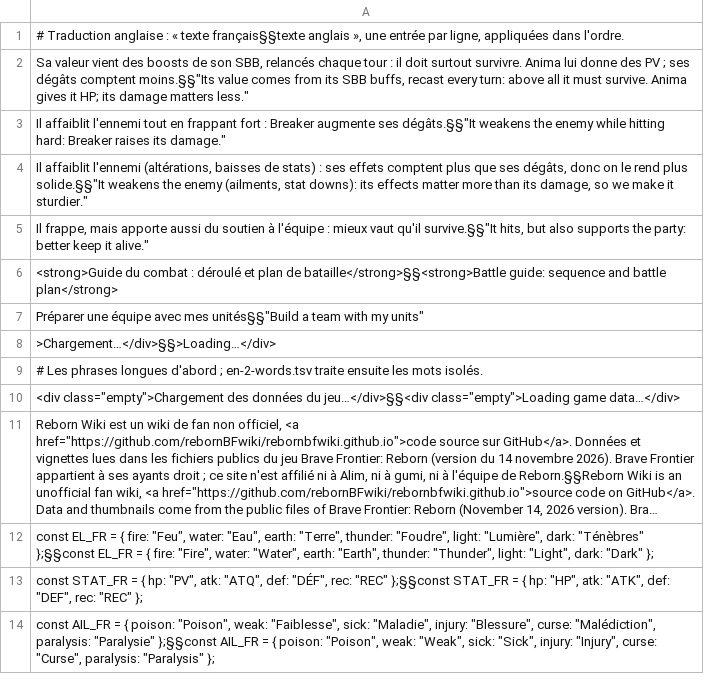
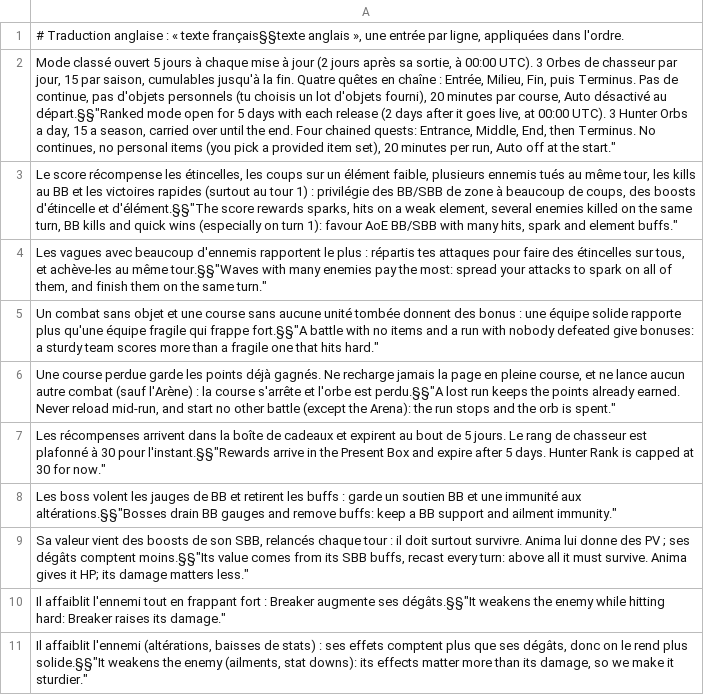
Before and after one commit to rebornBFwiki/rebornbfwiki.github.io, a TSV file: build/en-1-phrases.tsv, drawn as a sheet; only a part is shown; the shorter side is filled out with more unchanged rows; long unchanged cells end in …; the diff names each change by its address in the sheet, - before the commit and + after, or states it on an @@ line.

```diff
--- a/build/en-1-phrases.tsv
+++ b/build/en-1-phrases.tsv
+row 2: Mode classé ouvert 5 jours à chaque mise à jour (2 jours après sa sortie, à 00:00 UTC). 3 Orbes de chasseur par jour, 15 par saison, cumulables jusqu'à la fin. Quatre quêtes en chaîne : Entrée, Milieu, Fin, puis Terminus. Pas de continue, pas d'objets personnels (tu choisis un lot d'objets fourni), 20 minutes par course, Auto désactivé au départ.§§"Ranked mode open for 5 days with each release (2 days after it goes live, at 00:00 UTC). 3 Hunter Orbs a day, 15 a season, carried over until the end. Four chained quests: Entrance, Middle, End, then Terminus. No continues, no personal items (you pick a provided item set), 20 minutes per run, Auto off at the start."
+row 3: Le score récompense les étincelles, les coups sur un élément faible, plusieurs ennemis tués au même tour, les kills au BB et les victoires rapides (surtout au tour 1) : privilégie des BB/SBB de zone à beaucoup de coups, des boosts d'étincelle et d'élément.§§"The score rewards sparks, hits on a weak element, several enemies killed on the same turn, BB kills and quick wins (especially on turn 1): favour AoE BB/SBB with many hits, spark and element buffs."
+row 4: Les vagues avec beaucoup d'ennemis rapportent le plus : répartis tes attaques pour faire des étincelles sur tous, et achève-les au même tour.§§"Waves with many enemies pay the most: spread your attacks to spark on all of them, and finish them on the same turn."
+row 5: Un combat sans objet et une course sans aucune unité tombée donnent des bonus : une équipe solide rapporte plus qu'une équipe fragile qui frappe fort.§§"A battle with no items and a run with nobody defeated give bonuses: a sturdy team scores more than a fragile one that hits hard."
+row 6: Une course perdue garde les points déjà gagnés. Ne recharge jamais la page en pleine course, et ne lance aucun autre combat (sauf l'Arène) : la course s'arrête et l'orbe est perdu.§§"A lost run keeps the points already earned. Never reload mid-run, and start no other battle (except the Arena): the run stops and the orb is spent."
+row 7: Les récompenses arrivent dans la boîte de cadeaux et expirent au bout de 5 jours. Le rang de chasseur est plafonné à 30 pour l'instant.§§"Rewards arrive in the Present Box and expire after 5 days. Hunter Rank is capped at 30 for now."
+row 8: Les boss volent les jauges de BB et retirent les buffs : garde un soutien BB et une immunité aux altérations.§§"Bosses drain BB gauges and remove buffs: keep a BB support and ailment immunity."
```
Also changed, not shown: 3 other files.
